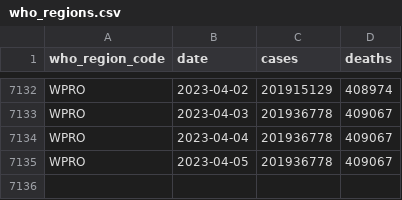
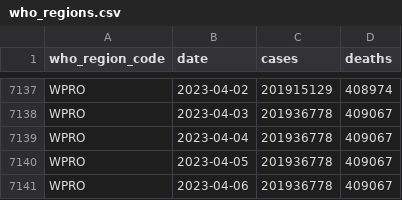
Before and after one commit to covid-open-data/xform-casecount-who, a CSV file: output/who_regions.csv, drawn as a sheet; only a part is shown, gaps mark what is left out; the diff covers the shown part only; the diff names each change by its address in the sheet, - before the commit and + after, or states it on an @@ line.

```diff
--- a/output/who_regions.csv
+++ b/output/who_regions.csv
+row 7141: WPRO | 2023-04-06 | 201936778 | 409067
```
Also changed, not shown: 5 added rows and 9 edited cells elsewhere in this file, output/continents.csv, output/global.csv.
